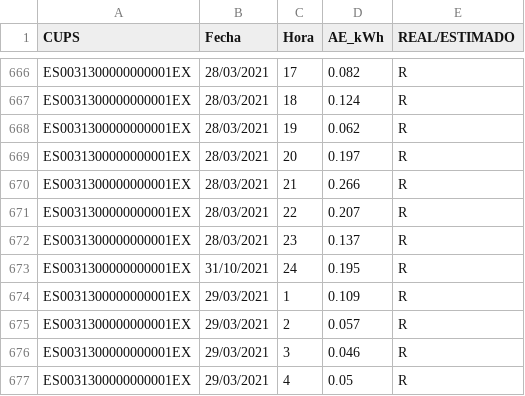
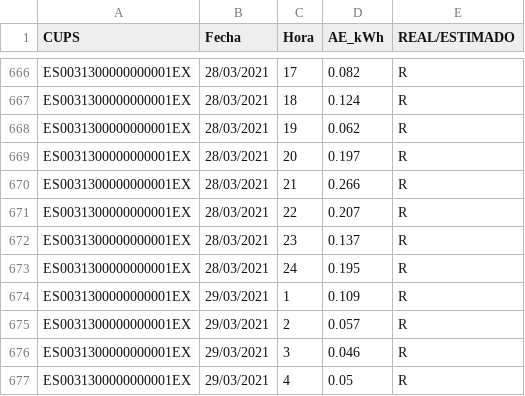
Before and after one commit to GuilleTorresPerez/trabajo-2021-22, a CSV file: datos/a-2021-03.csv, drawn as a sheet; only a part is shown, gaps mark what is left out.

Commit message:
CAMBIO FICHERO LATRE

```diff
--- a/datos/a-2021-03.csv
+++ b/datos/a-2021-03.csv
@@ -672,3 +672,3 @@ ES0031300000000001EX;28/03/2021;22;0.207;R
 ES0031300000000001EX;28/03/2021;23;0.137;R
-ES0031300000000001EX;31/10/2021;24;0.195;R
+ES0031300000000001EX;28/03/2021;24;0.195;R
 ES0031300000000001EX;29/03/2021;1;0.109;R
```
